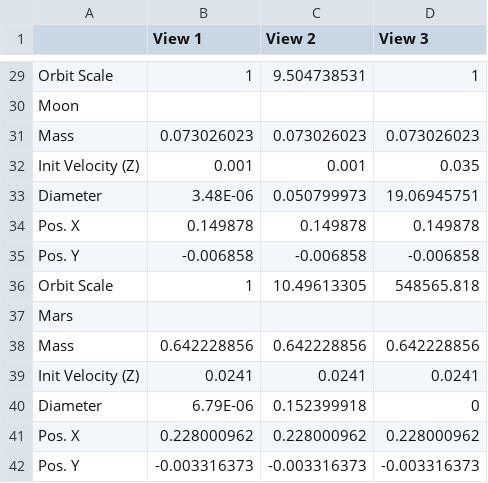
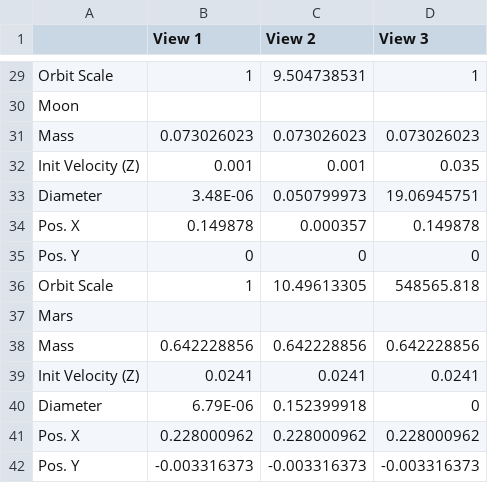
Before and after one commit to MattGallagher76/SolarSimulation, a CSV file: MOVIS-base_template-main-/Assets/Scripts/Solar SIm Scripts/CSV Files/PlanetDataView3Fixed.csv, drawn as a sheet; only a part is shown, gaps mark what is left out.

```diff
--- a/MOVIS-base_template-main-/Assets/Scripts/Solar SIm Scripts/CSV Files/PlanetDataView3Fixed.csv
+++ b/MOVIS-base_template-main-/Assets/Scripts/Solar SIm Scripts/CSV Files/PlanetDataView3Fixed.csv
@@ -33,4 +33,4 @@ Moon,,,
   Diameter,3.48E-06,0.050799973,19.06945751
-  Pos. X,0.149878,0.149878,0.149878
-  Pos. Y,-0.006858,-0.006858,-0.006858
+  Pos. X,0.149878,0.000357,0.149878
+  Pos. Y,0,0,0
   Orbit Scale,1,10.49613305,548565.818
```
Also changed, not shown: MOVIS-base_template-main-/Assets/Scripts/Solar SIm Scripts/CSV Files/PlanetDataBetterSun.csv, 4 other files.
